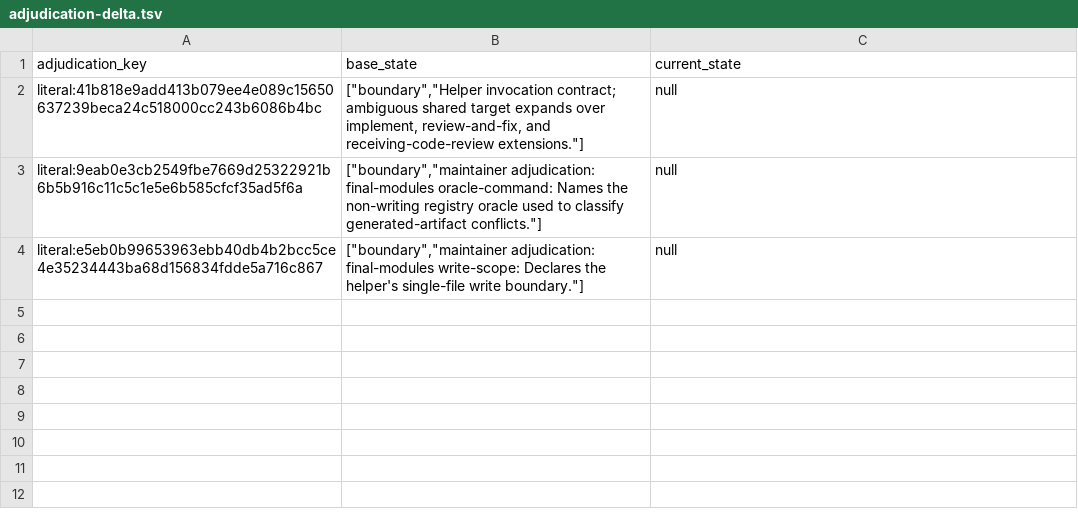
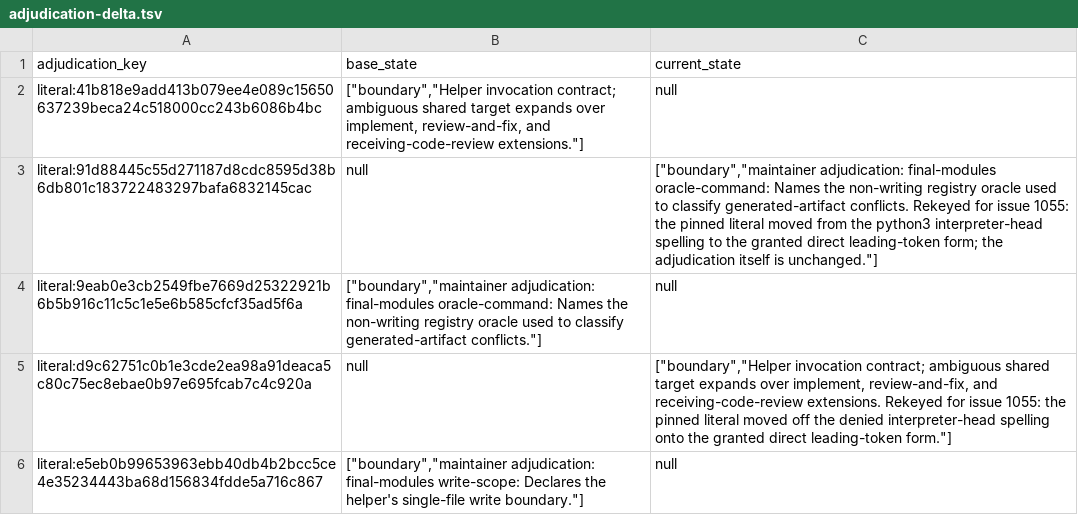
Before and after one commit to The01Geek/devflow-autopilot, a TSV file: .prflow/logs/pin-corpus-adjudication-changes/2026-08-02-issue-1055-batch-invocation/adjudication-delta.tsv, drawn as a sheet; the diff names each change by its address in the sheet, - before the commit and + after, or states it on an @@ line.

Commit message:
fix: address review findings (iteration 2) (#1055)
Critical:
- reconcile-module-floors.py referenced an undefined _diagnostics helper on its
  own failure path, so every untrustworthy-measurement arm — the fail-closed
  contract the row exists for — died with a traceback instead of exiting 2

Important:
- restore the batched-invocation pins rather than retiring them: CONTRIBUTING.md's
  ordered arms decide from the frozen census, and these literals have NO census row
  (arm 0), which cannot answer and therefore retains. The new executable head/shape
  extraction is additive, not an authorization to drop an unadjudicated divergence
  check. implement.md also regained the discharge-record pin the loop narrowing
  had silently dropped
- run.sh's retained comment block described a three-surface invocation pin that no
  longer existed; ROW ORDER's 'binds nothing' claim was false once a reader row
  (coverage-map-ratchet, which reads run.sh) preceded a writer row over that file
- surface the measurement's own output on both untrustworthy arms (the log dir dies
  with the TemporaryDirectory, so a derived counter was the entire debugging
  surface for a stopped batch), wrap the launch in OSError, and treat an empty
  DEVFLOW_RECONCILE_MODULE_FLOORS_RUNNER as unset — Path('') resolved to the repo
  root and was misreported as an unclean module
- name the changed paths and the reconciler output on the refusal-contract-violated
  arm; validate that a mechanical row declares exactly one write
- close four mutation-proven test gaps: TMPDIR is now set explicitly (the ambient
  form was vacuous wherever TMPDIR is unset, i.e. Linux CI), the string-aware span
  scan is exercised by an unbalanced-open-brace decoy verified RED under mutation,
  a two-exact-module fixture covers the sequential-offset raise the real
  eleven-module registry depends on, desynced coupled floors are covered in both
  directions, and the silent full-write arm is driven

```diff
--- a/.prflow/logs/pin-corpus-adjudication-changes/2026-08-02-issue-1055-batch-invocation/adjudication-delta.tsv
+++ b/.prflow/logs/pin-corpus-adjudication-changes/2026-08-02-issue-1055-batch-invocation/adjudication-delta.tsv
+row 3: literal:91d88445c55d271187d8cdc8595d38b6db801c183722483297bafa6832145cac | null | ["boundary","maintainer adjudication: final-modules oracle-command: Names the non-writing registry oracle used to classify generated-artifact conflicts. Rekeyed for issue 1055: the pinned literal moved from the python3 interpreter-head spelling to the granted direct leading-token form; the adjudication itself is unchanged."]
+row 5: literal:d9c62751c0b1e3cde2ea98a91deaca5c80c75ec8ebae0b97e695fcab7c4c920a | null | ["boundary","Helper invocation contract; ambiguous shared target expands over implement, review-and-fix, and receiving-code-review extensions. Rekeyed for issue 1055: the pinned literal moved off the denied interpreter-head spelling onto the granted direct leading-token form."]
```
Also changed, not shown: 6 other files.
